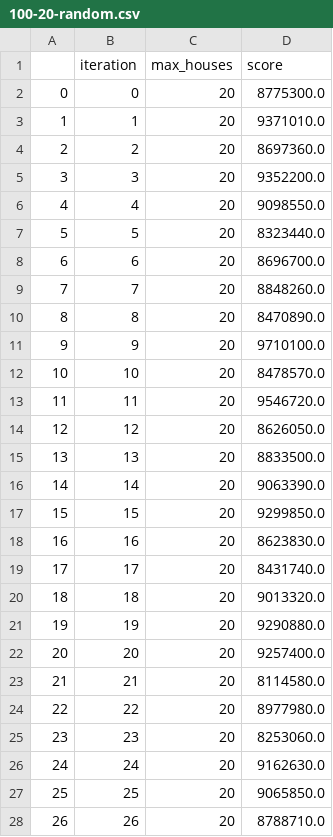
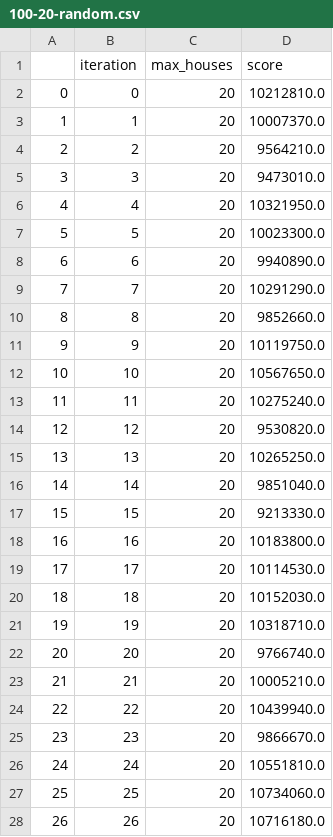
Before and after one commit to JopRijks/AmstelHague-Beckstraat-boys, a CSV file: results/100-20-random.csv, drawn as a sheet; only a part is shown; the diff covers the shown part only.

```diff
--- a/results/100-20-random.csv
+++ b/results/100-20-random.csv
@@ -1,28 +1,28 @@
 ,iteration,max_houses,score
-0,0,20,8775300.0
-1,1,20,9371010.0
-2,2,20,8697360.0
-3,3,20,9352200.0
-4,4,20,9098550.0
-5,5,20,8323440.0
-6,6,20,8696700.0
-7,7,20,8848260.0
-8,8,20,8470890.0
-9,9,20,9710100.0
-10,10,20,8478570.0
-11,11,20,9546720.0
-12,12,20,8626050.0
-13,13,20,8833500.0
-14,14,20,9063390.0
-15,15,20,9299850.0
-16,16,20,8623830.0
-17,17,20,8431740.0
-18,18,20,9013320.0
-19,19,20,9290880.0
-20,20,20,9257400.0
-21,21,20,8114580.0
-22,22,20,8977980.0
-23,23,20,8253060.0
-24,24,20,9162630.0
-25,25,20,9065850.0
-26,26,20,8788710.0
+0,0,20,10212810.0
+1,1,20,10007370.0
+2,2,20,9564210.0
+3,3,20,9473010.0
+4,4,20,10321950.0
+5,5,20,10023300.0
+6,6,20,9940890.0
+7,7,20,10291290.0
+8,8,20,9852660.0
+9,9,20,10119750.0
+10,10,20,10567650.0
+11,11,20,10275240.0
+12,12,20,9530820.0
+13,13,20,10265250.0
+14,14,20,9851040.0
+15,15,20,9213330.0
+16,16,20,10183800.0
+17,17,20,10114530.0
+18,18,20,10152030.0
+19,19,20,10318710.0
+20,20,20,9766740.0
+21,21,20,10005210.0
+22,22,20,10439940.0
+23,23,20,9866670.0
+24,24,20,10551810.0
+25,25,20,10734060.0
+26,26,20,10716180.0
```
Also changed, not shown: 73 edited cells elsewhere in this file, output.csv, 3 other files.
